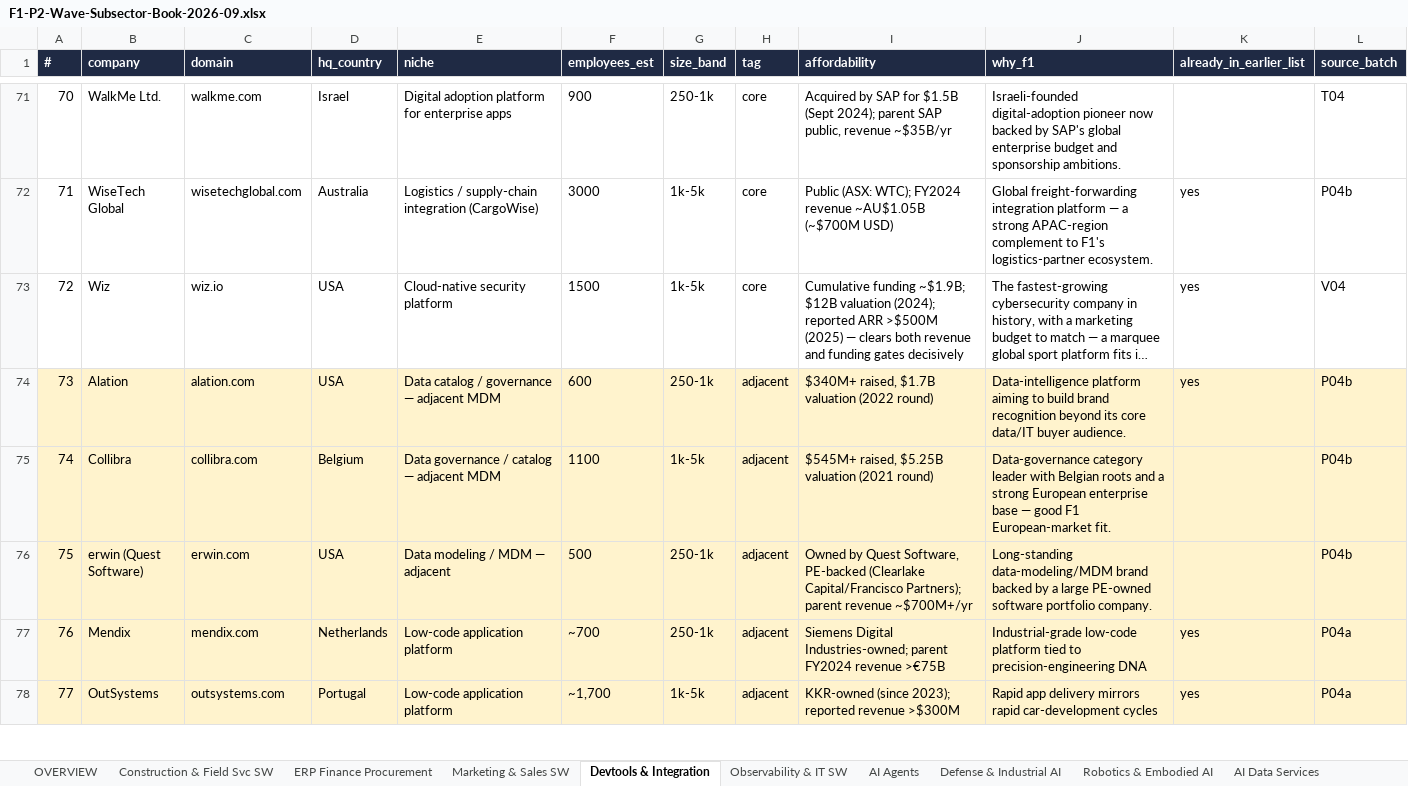
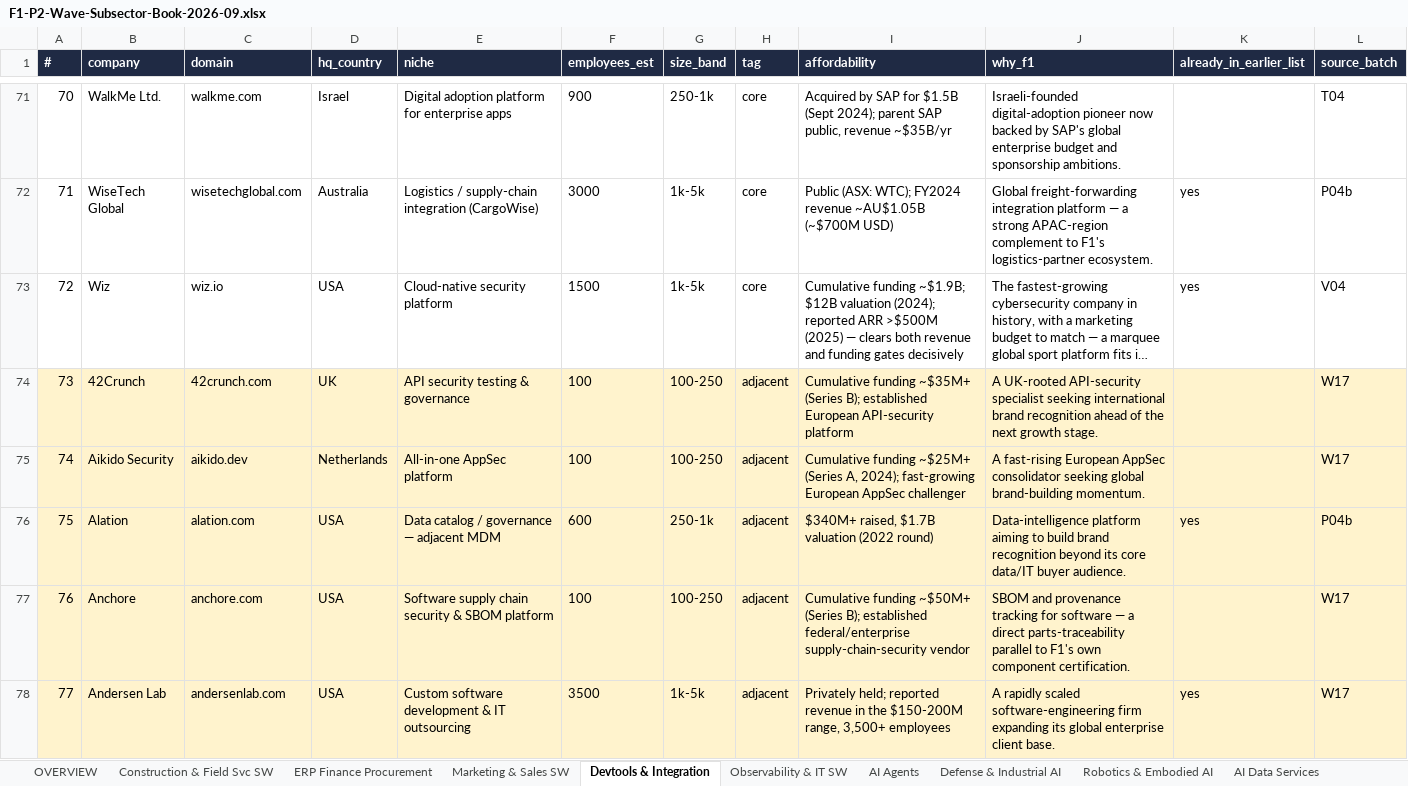
Before and after one commit to rahulgopalan42/rg42, an Excel workbook: reports/F1-P2-Wave-Subsector-Book-2026-09.xlsx, sheet Devtools & Integration, drawn as a sheet; only a part is shown, gaps mark what is left out; the shorter side is filled out with more unchanged rows; long unchanged cells end in …; values as stored, in another font and other column widths than the file's, no borders; addresses are those after the commit; the diff covers the shown part only; the diff names each change by its address in the sheet, - before the commit and + after, or states it on an @@ line.

```diff
--- a/reports/F1-P2-Wave-Subsector-Book-2026-09.xlsx (sheet Devtools & Integration)
+++ b/reports/F1-P2-Wave-Subsector-Book-2026-09.xlsx (sheet Devtools & Integration)
+row 74: 73 | 42Crunch | 42crunch.com | UK | API security testing & governance | 100 | 100-250 | adjacent | Cumulative funding ~$35M+ (Series B); established European API-security platform | A UK-rooted API-security specialist seeking international brand recognition ahead of the next growth stage. |  | W17
+row 75: 74 | Aikido Security | aikido.dev | Netherlands | All-in-one AppSec platform | 100 | 100-250 | adjacent | Cumulative funding ~$25M+ (Series A, 2024); fast-growing European AppSec challenger | A fast-rising European AppSec consolidator seeking global brand-building momentum. |  | W17
@@ column A (#) renumbered from row 76 down @@
+row 77: 76 | Anchore | anchore.com | USA | Software supply chain security & SBOM platform | 100 | 100-250 | adjacent | Cumulative funding ~$50M+ (Series B); established federal/enterprise supply-chain-security vendor | SBOM and provenance tracking for software — a direct parts-traceability parallel to F1's own component certification. |  | W17
+row 78: 77 | Andersen Lab | andersenlab.com | USA | Custom software development & IT outsourcing | 3500 | 1k-5k | adjacent | Privately held; reported revenue in the $150-200M range, 3,500+ employees | A rapidly scaled software-engineering firm expanding its global enterprise client base. | yes | W17
```
Also changed, not shown: 105 added rows elsewhere in this sheet, sheet UCaaS & CPaaS, sheet GRC & Risk SW, sheet Marketing & Sales SW, sheet ERP Finance Procurement, sheet Packaging & Food Machinery, sheet Grid & Transformers, 12 more sheets, reports/F1-P1-Wave1-Subsector-Book-2026-09.xlsx, 28 other files.
